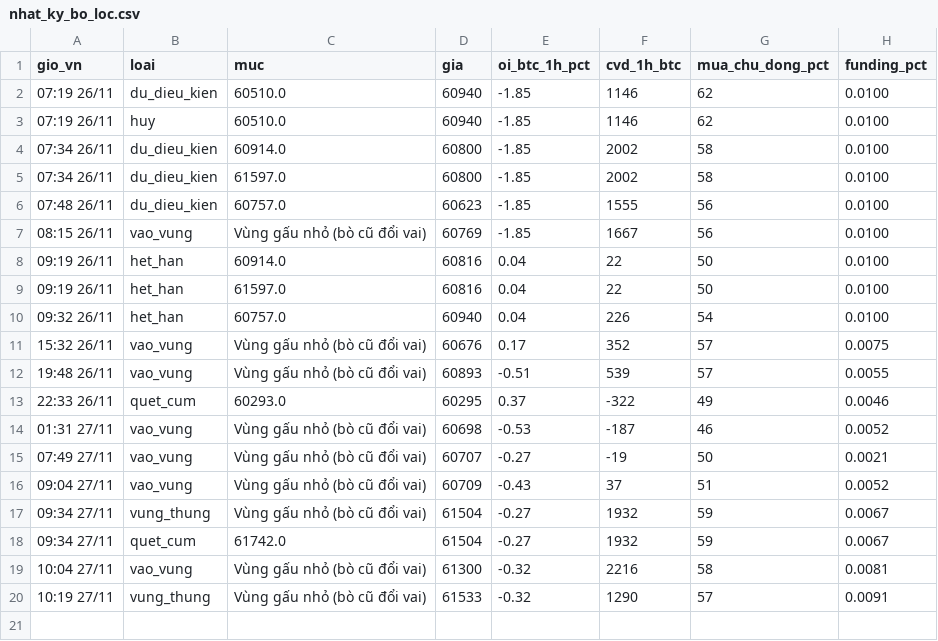
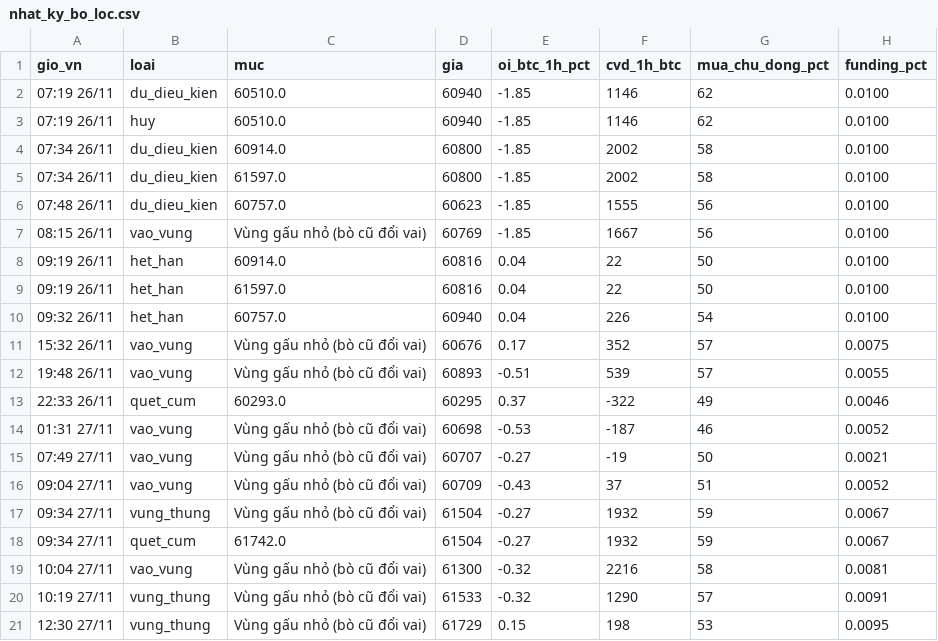
Before and after one commit to ngocdung210482-cloud/hop-signal, a CSV file: nhat_ky_bo_loc.csv, drawn as a sheet.

```diff
--- a/nhat_ky_bo_loc.csv
+++ b/nhat_ky_bo_loc.csv
@@ -20 +20,2 @@ gio_vn,loai,muc,gia,oi_btc_1h_pct,cvd_1h_btc,mua_chu_dong_pct,funding_pct
 10:19 27/11,vung_thung,Vùng gấu nhỏ (bò cũ đổi vai),61533,-0.32,1290,57,0.0091
+12:30 27/11,vung_thung,Vùng gấu nhỏ (bò cũ đổi vai),61729,0.15,198,53,0.0095
```
Also changed, not shown: nhat_ky_tin_hieu.csv.
